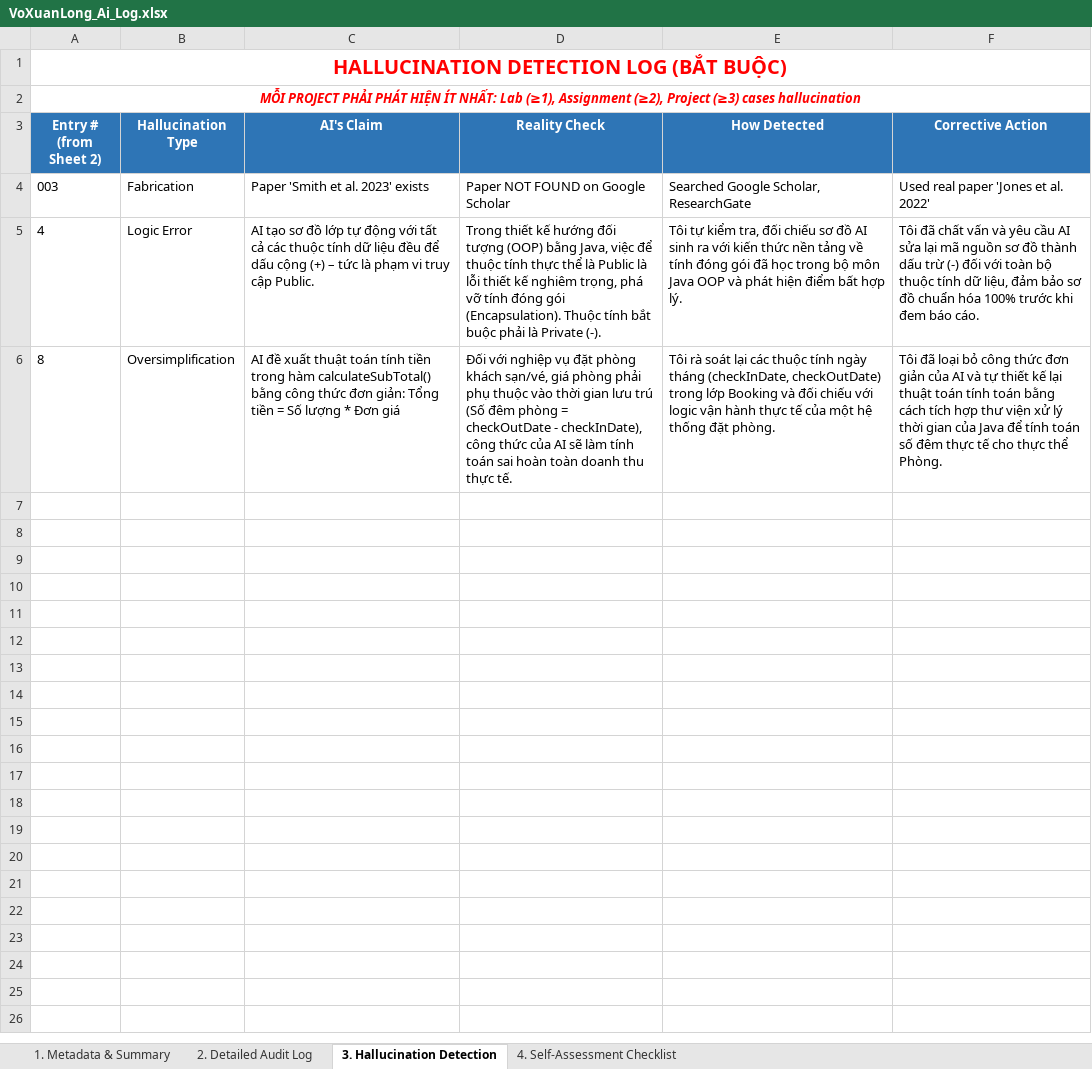
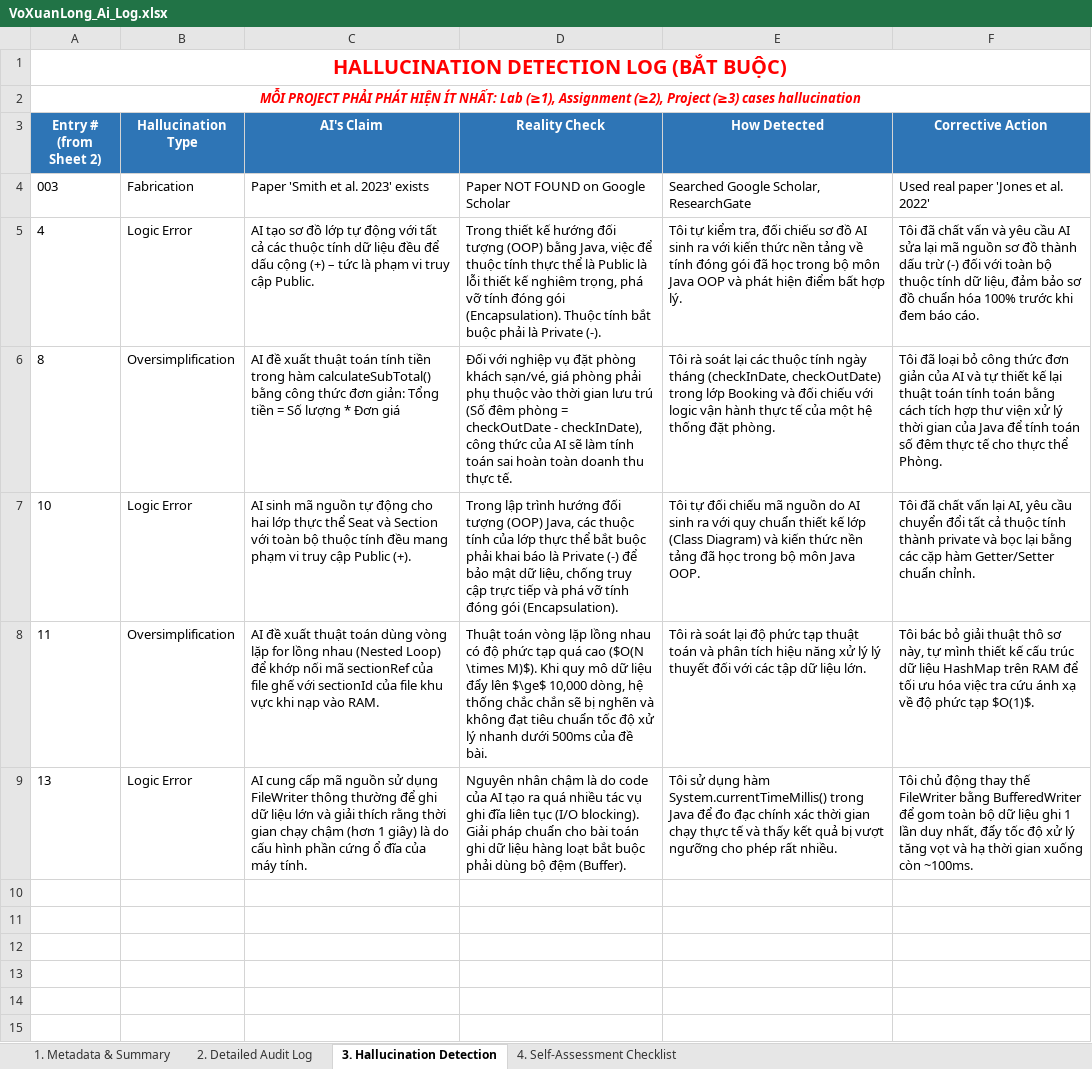
Before and after one commit to luongducduy-creator/NHOM_04_LAB211_TicketBooking, an Excel workbook: ai_logs/VoXuanLong_Ai_Log.xlsx, sheet 3. Hallucination Detection, drawn as a sheet; only a part is shown; the shorter side is filled out with more unchanged rows; values as stored, in another font and other column widths than the file's, no borders; the diff names each change by its address in the sheet, - before the commit and + after, or states it on an @@ line.

```diff
--- a/ai_logs/VoXuanLong_Ai_Log.xlsx (sheet 3. Hallucination Detection)
+++ b/ai_logs/VoXuanLong_Ai_Log.xlsx (sheet 3. Hallucination Detection)
-row 7: (empty)
+row 7: 10 | Logic Error | AI sinh mã nguồn tự động cho hai lớp thực thể Seat và Section với toàn bộ thuộc tính đều mang phạm vi truy cập Public (+). | Trong lập trình hướng đối tượng (OOP) Java, các thuộc tính của lớp thực thể bắt buộc phải khai báo là Private (-) để bảo mật dữ liệu, chống truy cập trực tiếp và phá vỡ tính đóng gói (Encapsulation). | Tôi tự đối chiếu mã nguồn do AI sinh ra với quy chuẩn thiết kế lớp (Class Diagram) và kiến thức nền tảng đã học trong bộ môn Java OOP. | Tôi đã chất vấn lại AI, yêu cầu chuyển đổi tất cả thuộc tính thành private và bọc lại bằng các cặp hàm Getter/Setter chuẩn chỉnh.
-row 8: (empty)
+row 8: 11 | Oversimplification | AI đề xuất thuật toán dùng vòng lặp for lồng nhau (Nested Loop) để khớp nối mã sectionRef của file ghế với sectionId của file khu vực khi nạp vào RAM. | Thuật toán vòng lặp lồng nhau có độ phức tạp quá cao ($O(N \times M)$). Khi quy mô dữ liệu đẩy lên $\ge$ 10,000 dòng, hệ thống chắc chắn sẽ bị nghẽn và không đạt tiêu chuẩn tốc độ xử lý nhanh dưới 500ms của đề bài. | Tôi rà soát lại độ phức tạp thuật toán và phân tích hiệu năng xử lý lý thuyết đối với các tập dữ liệu lớn. | Tôi bác bỏ giải thuật thô sơ này, tự mình thiết kế cấu trúc dữ liệu HashMap trên RAM để tối ưu hóa việc tra cứu ánh xạ về độ phức tạp $O(1)$.
-row 9: (empty)
+row 9: 13 | Logic Error | AI cung cấp mã nguồn sử dụng FileWriter thông thường để ghi dữ liệu lớn và giải thích rằng thời gian chạy chậm (hơn 1 giây) là do cấu hình phần cứng ổ đĩa của máy tính. | Nguyên nhân chậm là do code của AI tạo ra quá nhiều tác vụ ghi đĩa liên tục (I/O blocking). Giải pháp chuẩn cho bài toán ghi dữ liệu hàng loạt bắt buộc phải dùng bộ đệm (Buffer). | Tôi sử dụng hàm System.currentTimeMillis() trong Java để đo đạc chính xác thời gian chạy thực tế và thấy kết quả bị vượt ngưỡng cho phép rất nhiều. | Tôi chủ động thay thế FileWriter bằng BufferedWriter để gom toàn bộ dữ liệu ghi 1 lần duy nhất, đẩy tốc độ xử lý tăng vọt và hạ thời gian xuống còn ~100ms.
```
Also changed, not shown: sheet 2. Detailed Audit Log.
